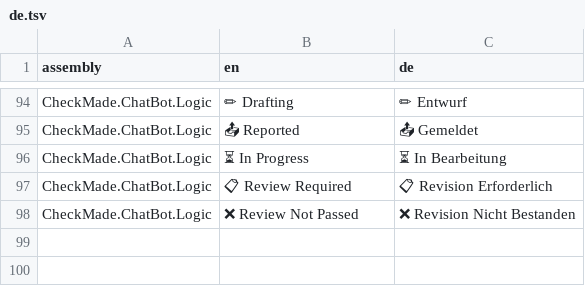
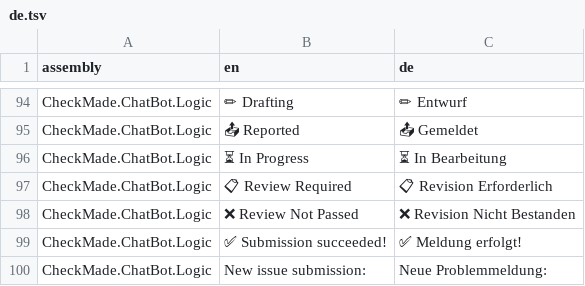
Before and after one commit to CheckMadeLtd/CheckMade, a TSV file: Src/CheckMade.Common.Utils/UiTranslation/TargetLanguages/de.tsv, drawn as a sheet; only a part is shown, gaps mark what is left out; the diff names each change by its address in the sheet, - before the commit and + after, or states it on an @@ line.

Commit message:
Attempt initial implementation for NewIssue stakeholder notification

```diff
--- a/Src/CheckMade.Common.Utils/UiTranslation/TargetLanguages/de.tsv
+++ b/Src/CheckMade.Common.Utils/UiTranslation/TargetLanguages/de.tsv
+row 99: CheckMade.ChatBot.Logic | ✅ Submission succeeded! | ✅ Meldung erfolgt!
+row 100: CheckMade.ChatBot.Logic | New issue submission: | Neue Problemmeldung:
```
Also changed, not shown: 2 other files.
